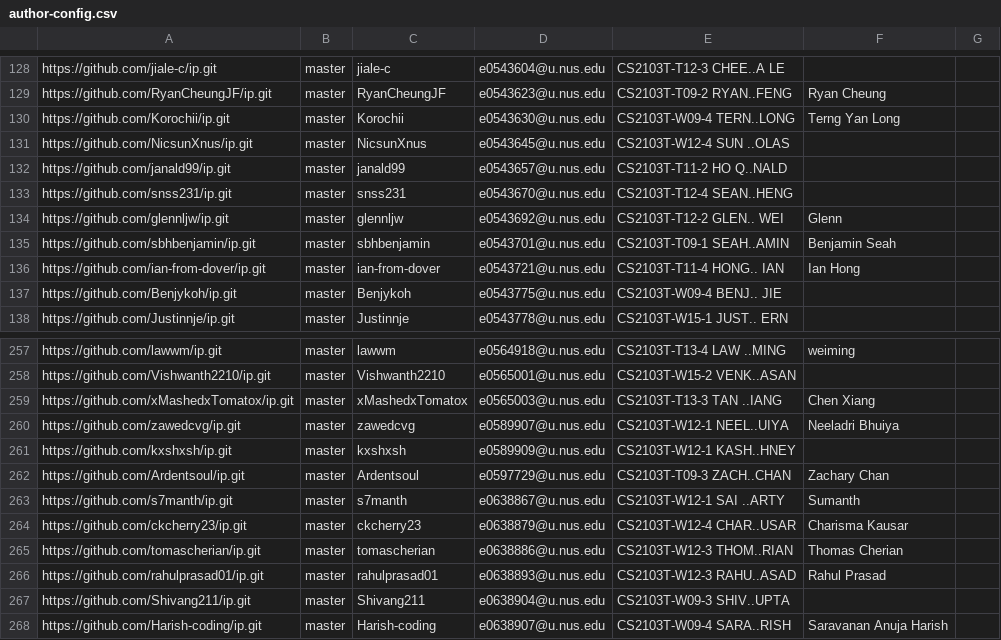
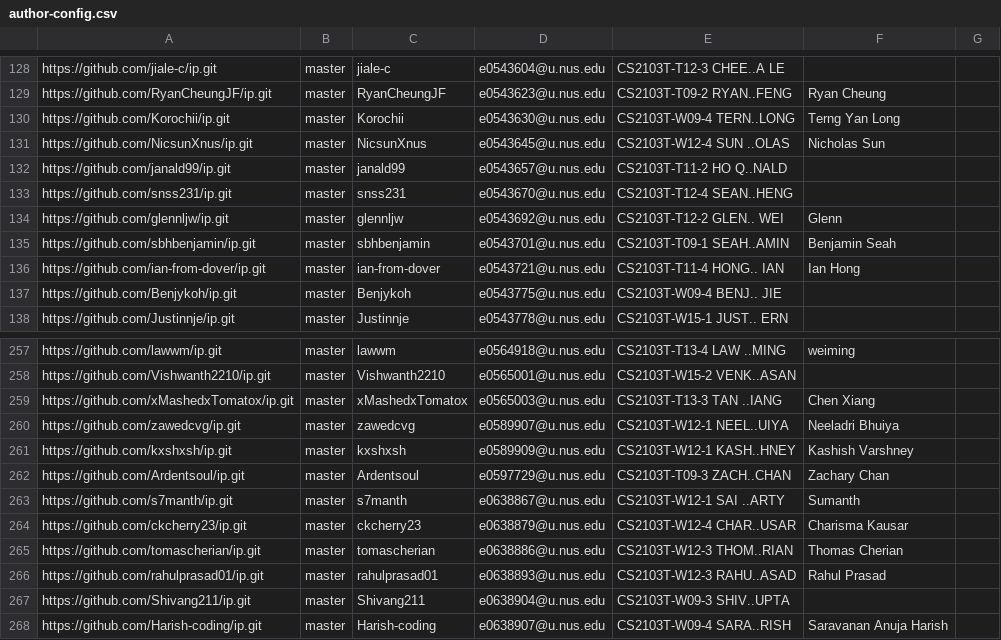
Before and after one commit to nus-cs2103-AY2122S2/ip-dashboard, a CSV file: configs/author-config.csv, drawn as a sheet; only a part is shown, gaps mark what is left out.

Commit message:
Update configs

```diff
--- a/configs/author-config.csv
+++ b/configs/author-config.csv
@@ -130,3 +130,3 @@ https://github.com/RyanCheungJF/ip.git,master,RyanCheungJF,e0543623@u.nus.edu,CS
 https://github.com/Korochii/ip.git,master,Korochii,e0543630@u.nus.edu,CS2103T-W09-4 TERN..LONG,Terng Yan Long,
-https://github.com/NicsunXnus/ip.git,master,NicsunXnus,e0543645@u.nus.edu,CS2103T-W12-4 SUN ..OLAS,,
+https://github.com/NicsunXnus/ip.git,master,NicsunXnus,e0543645@u.nus.edu,CS2103T-W12-4 SUN ..OLAS,Nicholas Sun,
 https://github.com/janald99/ip.git,master,janald99,e0543657@u.nus.edu,CS2103T-T11-2 HO Q..NALD,,
@@ -260,3 +260,3 @@ https://github.com/xMashedxTomatox/ip.git,master,xMashedxTomatox,e0565003@u.nus.
 https://github.com/zawedcvg/ip.git,master,zawedcvg,e0589907@u.nus.edu,CS2103T-W12-1 NEEL..UIYA,Neeladri Bhuiya,
-https://github.com/kxshxsh/ip.git,master,kxshxsh,e0589909@u.nus.edu,CS2103T-W12-1 KASH..HNEY,,
+https://github.com/kxshxsh/ip.git,master,kxshxsh,e0589909@u.nus.edu,CS2103T-W12-1 KASH..HNEY,Kashish Varshney,
 https://github.com/Ardentsoul/ip.git,master,Ardentsoul,e0597729@u.nus.edu,CS2103T-T09-3 ZACH..CHAN,Zachary Chan,
```
